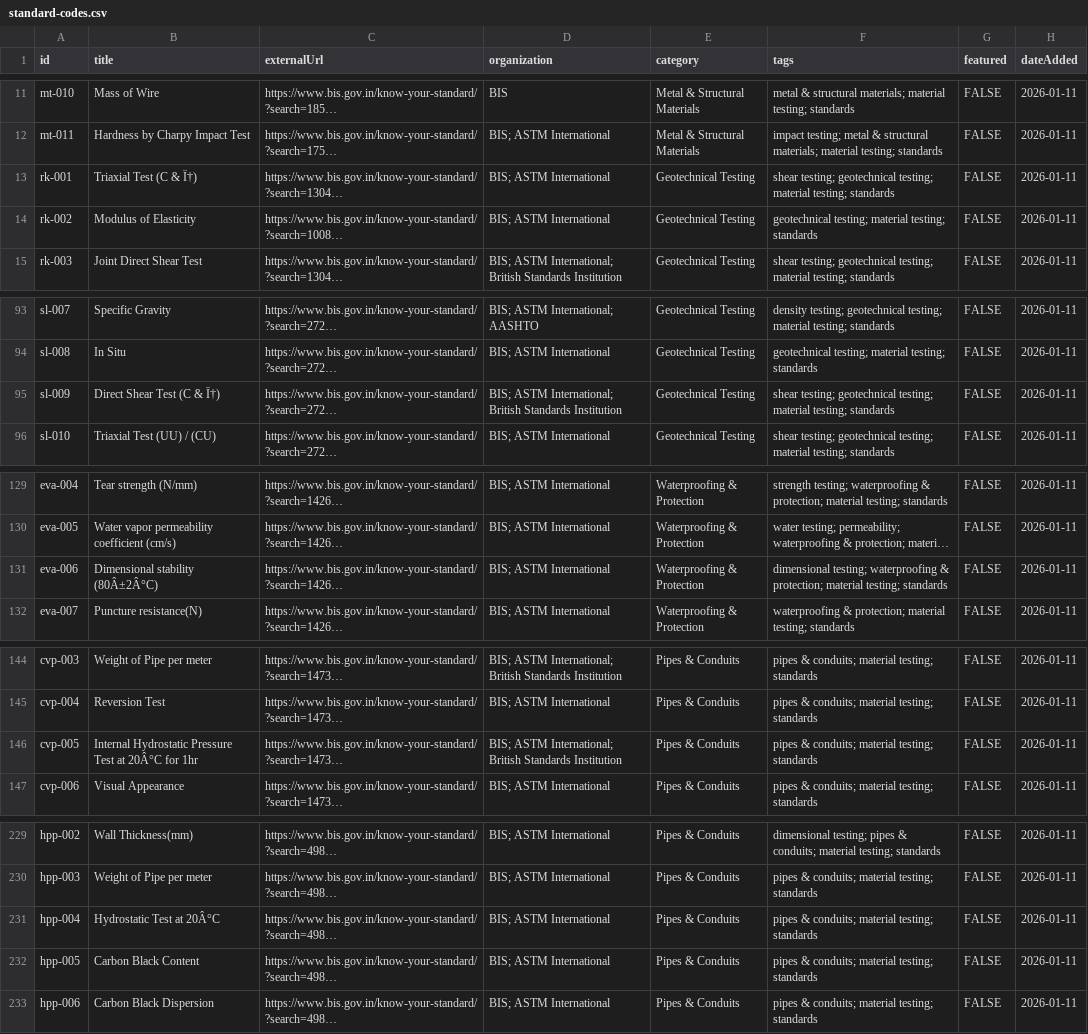
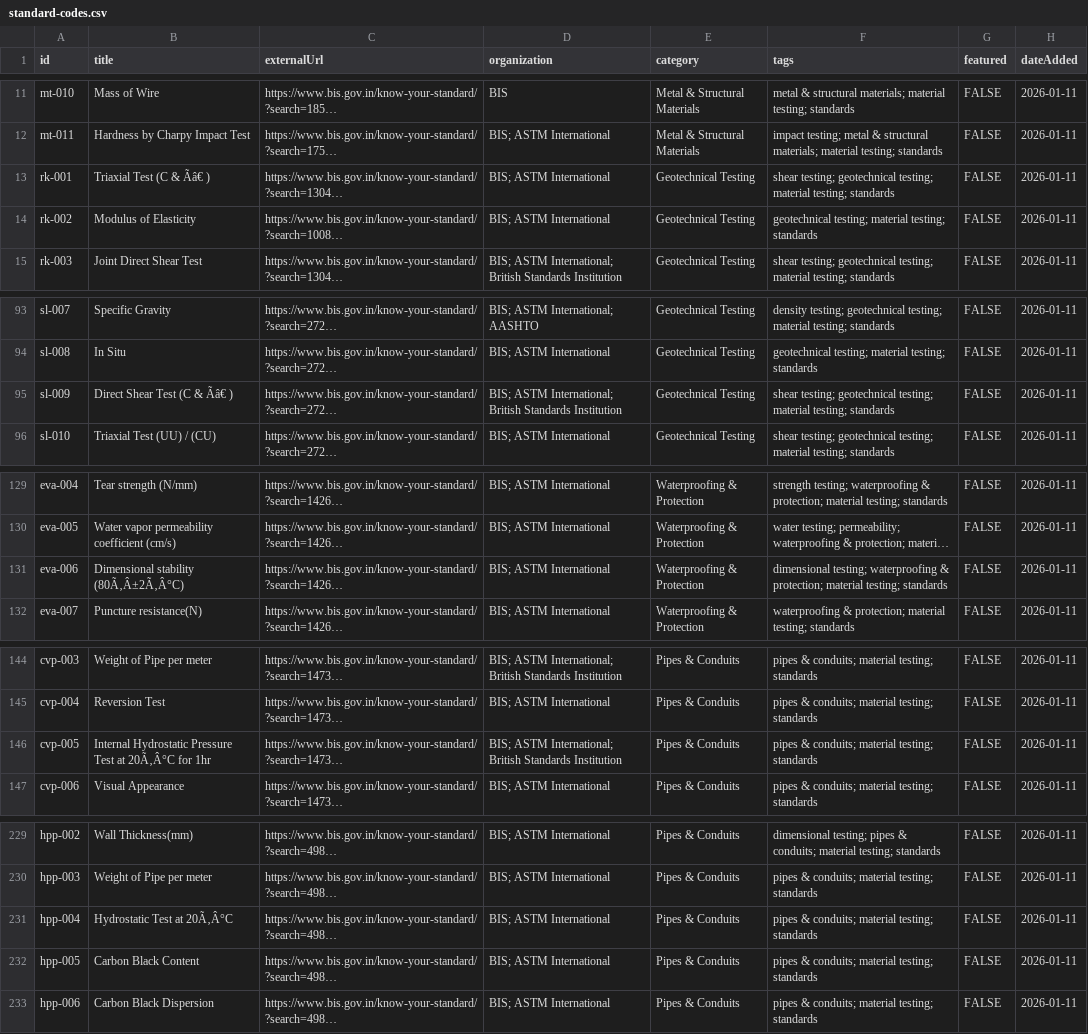
Before and after one commit to nsenngineering/nswebsite, a CSV file: content/elibrary/standard-codes.csv, drawn as a sheet; only a part is shown, gaps mark what is left out; long unchanged cells end in …; the diff covers the shown part only; the diff names each change by its address in the sheet, - before the commit and + after, or states it on an @@ line.

```diff
--- a/content/elibrary/standard-codes.csv
+++ b/content/elibrary/standard-codes.csv
-B13 (title): Triaxial Test (C & Ï†)
+B13 (title): Triaxial Test (C & Ãâ€ )
-B95 (title): Direct Shear Test (C & Ï†)
+B95 (title): Direct Shear Test (C & Ãâ€ )
-B131 (title): Dimensional stability (80Â±2Â°C)
+B131 (title): Dimensional stability (80Ã‚Â±2Ã‚Â°C)
-B146 (title): …Test at 20Â°C for 1hr
+B146 (title): …Test at 20Ã‚Â°C for 1hr
-B231 (title): Hydrostatic Test at 20Â°C
+B231 (title): Hydrostatic Test at 20Ã‚Â°C
```
Also changed, not shown: 1 edited cell elsewhere in this file, content/team/team.csv.
